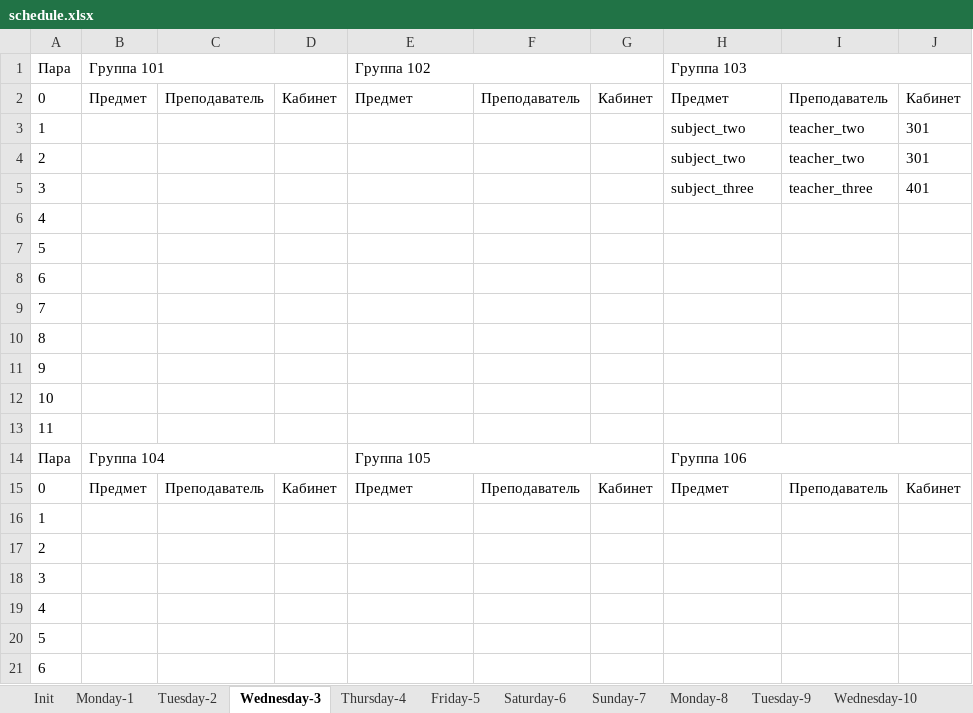
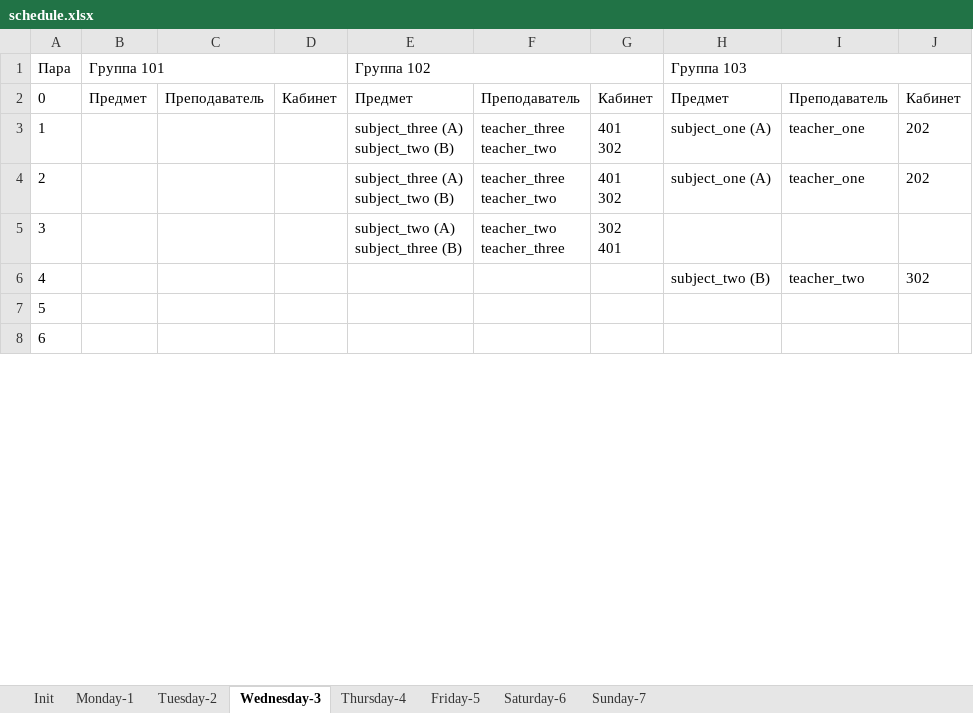
Before and after one commit to number571/schedule-generator, an Excel workbook: output/schedule.xlsx, sheet Wednesday-3, drawn as a sheet; only a part is shown; values as stored, in another font and other column widths than the file's, no borders; removed rows and columns are numbered as before the commit, all else as after; ↵ is a line break in a cell; the diff covers the shown part only; the diff names each change by its address in the sheet, - before the commit and + after, or states it on an @@ line.

```diff
--- a/output/schedule.xlsx (sheet Wednesday-3)
+++ b/output/schedule.xlsx (sheet Wednesday-3)
-sheet tab: Monday-8
-sheet tab: Tuesday-9
-sheet tab: Wednesday-10
-row 3: 1 |  |  |  |  |  |  | subject_two | teacher_two | 301
-row 4: 2 |  |  |  |  |  |  | subject_two | teacher_two | 301
-row 5: 3 |  |  |  |  |  |  | subject_three | teacher_three | 401
-row 6: 4
+row 3: 1 |  |  |  | subject_three (A) ↵ subject_two (B) | teacher_three ↵ teacher_two | 401 ↵ 302 | subject_one (A) | teacher_one | 202
+row 4: 2 |  |  |  | subject_three (A) ↵ subject_two (B) | teacher_three ↵ teacher_two | 401 ↵ 302 | subject_one (A) | teacher_one | 202
+row 5: 3 |  |  |  | subject_two (A) ↵ subject_three (B) | teacher_two ↵ teacher_three | 302 ↵ 401
+row 6: 4 |  |  |  |  |  |  | subject_two (B) | teacher_two | 302
-row 9: 7
-row 10: 8
-row 11: 9
-row 12: 10
-row 13: 11
-row 14: Пара | Группа 104 |  |  | Группа 105 |  |  | Группа 106
-row 15: 0 | Предмет | Преподаватель | Кабинет | Предмет | Преподаватель | Кабинет | Предмет | Преподаватель | Кабинет
-row 16: 1
-row 17: 2
-row 18: 3
-row 19: 4
-row 20: 5
-row 21: 6
```
Also changed, not shown: 1 added row, 105 removed rows and 8 edited cells elsewhere in this sheet, sheet Tuesday-2, sheet Thursday-4, sheet Monday-1, sheet Saturday-6, sheet Friday-5, sheet Sunday-7, other sheet tabs, 6 other files.
